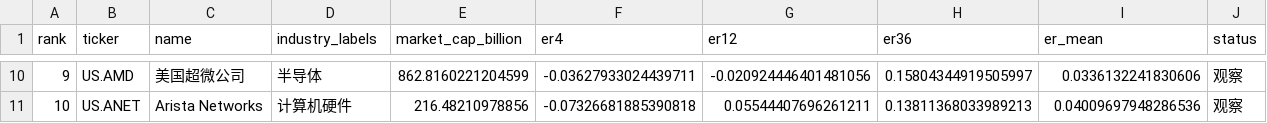
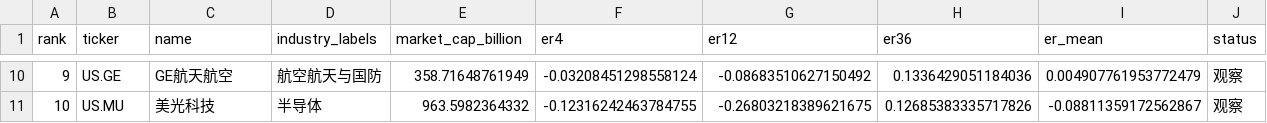
Before and after one commit to dgsirius/momentum_stockpick, a CSV file: docs/er/latest_er_ranking.csv, drawn as a sheet; only a part is shown, gaps mark what is left out; the diff covers the shown part only.

```diff
--- a/docs/er/latest_er_ranking.csv
+++ b/docs/er/latest_er_ranking.csv
@@ -10,2 +10,2 @@ rank,ticker,name,industry_labels,market_cap_billion,er4,er12,er36,er_mean,status
-9,US.AMD,美国超微公司,半导体,862.8160221204599,-0.03627933024439711,-0.020924446401481056,0.15804344919505997,0.0336132241830606,观察
-10,US.ANET,Arista Networks,计算机硬件,216.48210978856,-0.07326681885390818,0.05544407696261211,0.13811368033989213,0.04009697948286536,观察
+9,US.GE,GE航天航空,航空航天与国防,358.71648761949,-0.03208451298558124,-0.08683510627150492,0.1336429051184036,0.004907761953772479,观察
+10,US.MU,美光科技,半导体,963.5982364332,-0.12316242463784755,-0.26803218389621675,0.12685383335717826,-0.08811359172562867,观察
```
Also changed, not shown: 58 edited cells elsewhere in this file, docs/er/er_ranking_snapshots.csv, docs/er/market_cap_candidate_pool.csv, 5 other files.
